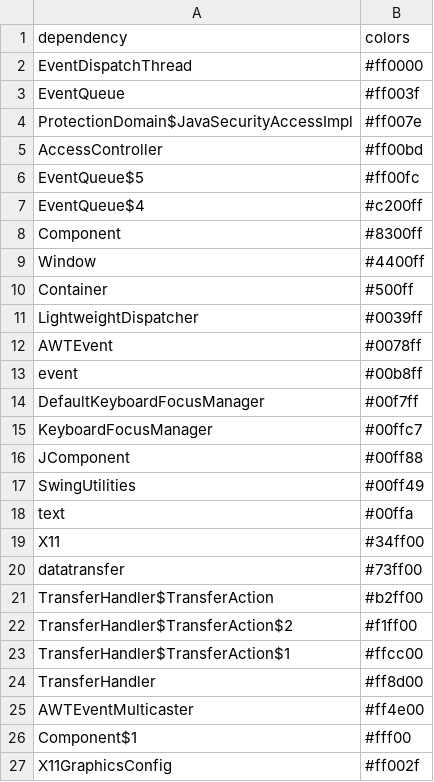
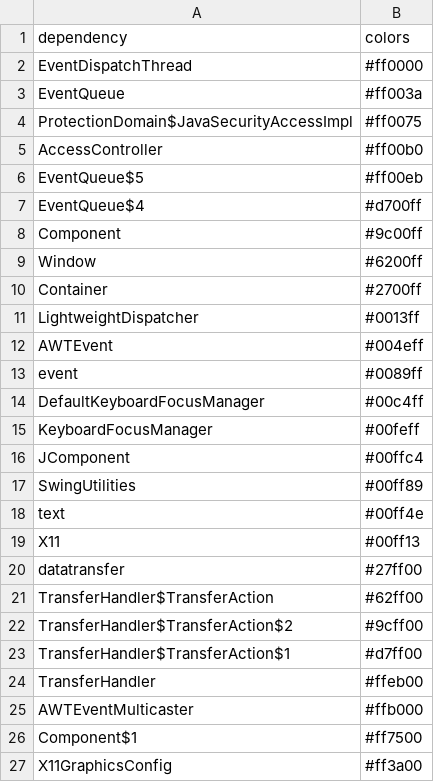
Before and after one commit to rethread-studio/rethread, a CSV file: code/NWL2022/color_tables/data-varna-copy-paste-isolated_parsed_dependency_colors.csv, drawn as a sheet.

Commit message:
fix typo

```diff
--- a/code/NWL2022/color_tables/data-varna-copy-paste-isolated_parsed_dependency_colors.csv
+++ b/code/NWL2022/color_tables/data-varna-copy-paste-isolated_parsed_dependency_colors.csv
@@ -2,26 +2,26 @@ dependency,colors
 EventDispatchThread,#ff0000
-EventQueue,#ff003f
-ProtectionDomain$JavaSecurityAccessImpl,#ff007e
-AccessController,#ff00bd
-EventQueue$5,#ff00fc
-EventQueue$4,#c200ff
-Component,#8300ff
-Window,#4400ff
-Container,#500ff
-LightweightDispatcher,#0039ff
-AWTEvent,#0078ff
-event,#00b8ff
-DefaultKeyboardFocusManager,#00f7ff
-KeyboardFocusManager,#00ffc7
-JComponent,#00ff88
-SwingUtilities,#00ff49
-text,#00ffa
-X11,#34ff00
-datatransfer,#73ff00
-TransferHandler$TransferAction,#b2ff00
-TransferHandler$TransferAction$2,#f1ff00
-TransferHandler$TransferAction$1,#ffcc00
-TransferHandler,#ff8d00
-AWTEventMulticaster,#ff4e00
-Component$1,#fff00
-X11GraphicsConfig,#ff002f
+EventQueue,#ff003a
+ProtectionDomain$JavaSecurityAccessImpl,#ff0075
+AccessController,#ff00b0
+EventQueue$5,#ff00eb
+EventQueue$4,#d700ff
+Component,#9c00ff
+Window,#6200ff
+Container,#2700ff
+LightweightDispatcher,#0013ff
+AWTEvent,#004eff
+event,#0089ff
+DefaultKeyboardFocusManager,#00c4ff
+KeyboardFocusManager,#00feff
+JComponent,#00ffc4
+SwingUtilities,#00ff89
+text,#00ff4e
+X11,#00ff13
+datatransfer,#27ff00
+TransferHandler$TransferAction,#62ff00
+TransferHandler$TransferAction$2,#9cff00
+TransferHandler$TransferAction$1,#d7ff00
+TransferHandler,#ffeb00
+AWTEventMulticaster,#ffb000
+Component$1,#ff7500
+X11GraphicsConfig,#ff3a00
```
Also changed, not shown: 2 other files.
